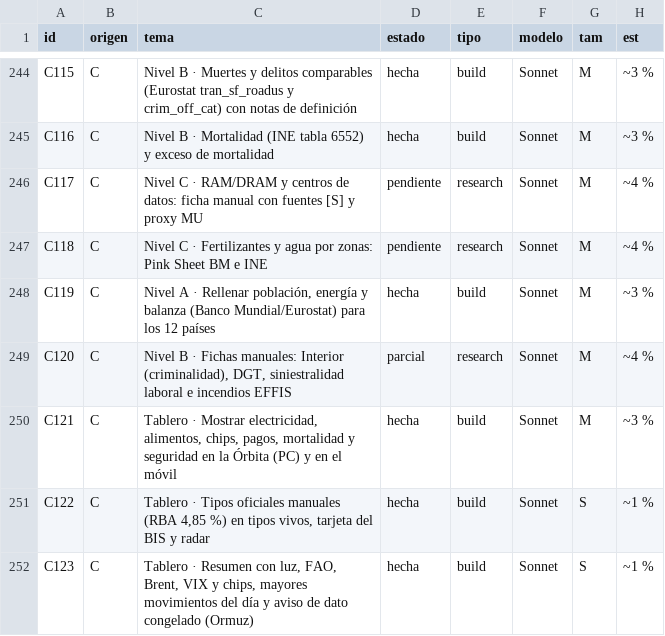
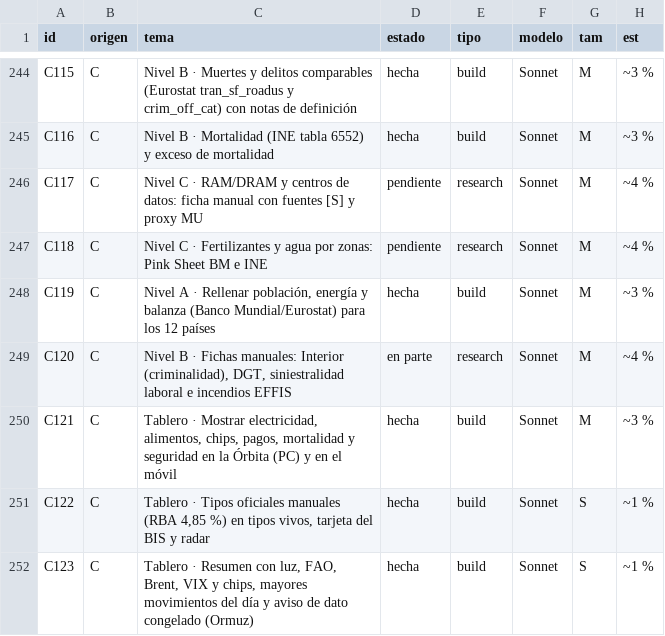
Before and after one commit to joeldragonball-jpg/requirements.txt, a CSV file: research/tareas.csv, drawn as a sheet; only a part is shown, gaps mark what is left out; the diff covers the shown part only; the diff names each change by its address in the sheet, - before the commit and + after, or states it on an @@ line.

```diff
--- a/research/tareas.csv
+++ b/research/tareas.csv
-D249 (estado): parcial
+D249 (estado): en parte
```
Also changed, not shown: 1 added row and 21 edited cells elsewhere in this file, 6 other files.
